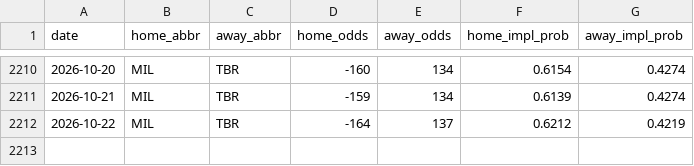
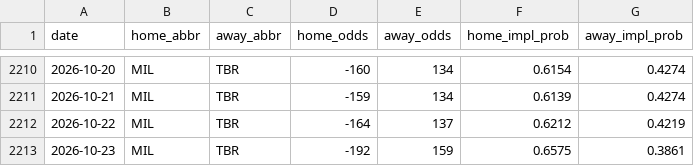
Before and after one commit to codys19/mlb-predictormlb-predictor, a CSV file: raw/odds_history.csv, drawn as a sheet; only a part is shown, gaps mark what is left out; the diff names each change by its address in the sheet, - before the commit and + after, or states it on an @@ line.

```diff
--- a/raw/odds_history.csv
+++ b/raw/odds_history.csv
+row 2213: 2026-10-23 | MIL | TBR | -192 | 159 | 0.6575 | 0.3861
```
Also changed, not shown: 4 other files.
